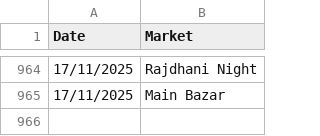
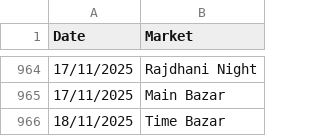
Before and after one commit to Vishalsnw/Kalyan_web, a CSV file: sent_messages.csv, drawn as a sheet; only a part is shown, gaps mark what is left out.

```diff
--- a/sent_messages.csv
+++ b/sent_messages.csv
@@ -965 +965,2 @@ Date,Market
 17/11/2025,Main Bazar
+18/11/2025,Time Bazar
```
Also changed, not shown: satta_data.csv.
